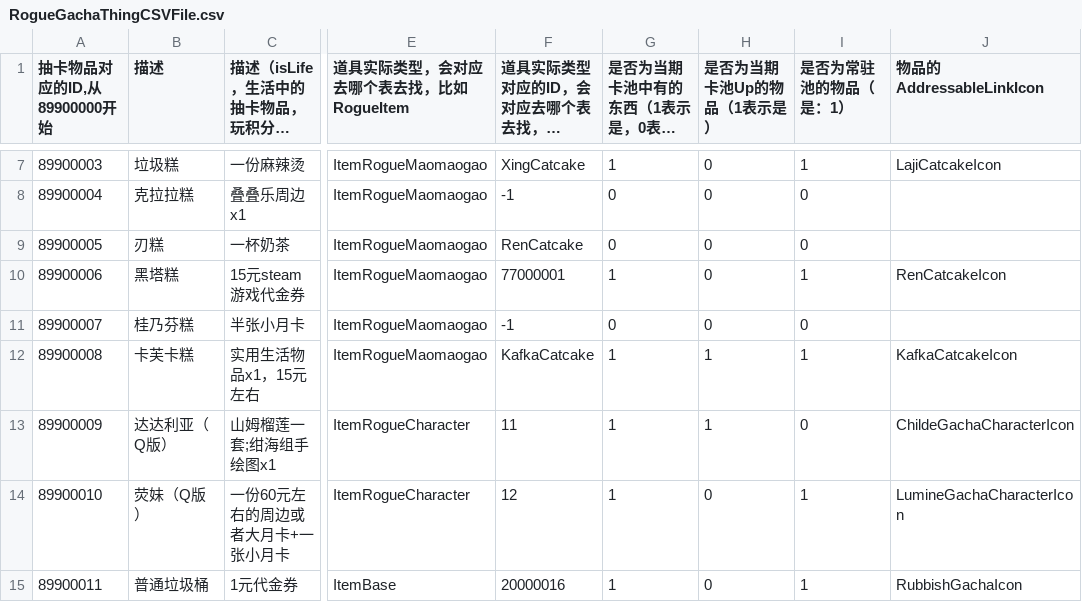
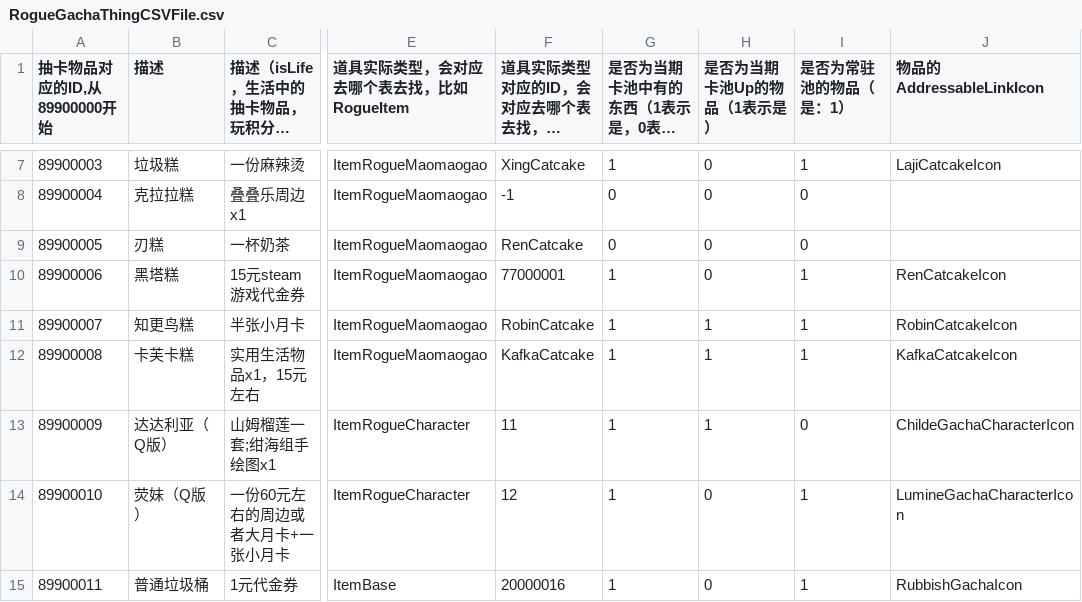
Before and after one commit to YYHHOrganization/GameDemo2024, a CSV file: Assets/Designer/Designer_Tool/CSV2CS/Document/RogueGachaThingCSVFile.csv, drawn as a sheet; only a part is shown, gaps mark what is left out; long unchanged cells end in …; the diff names each change by its address in the sheet, - before the commit and + after, or states it on an @@ line.

Commit message:
add some effect to robin catcake skill

```diff
--- a/Assets/Designer/Designer_Tool/CSV2CS/Document/RogueGachaThingCSVFile.csv
+++ b/Assets/Designer/Designer_Tool/CSV2CS/Document/RogueGachaThingCSVFile.csv
-B11 (描述): 桂乃芬糕
+B11 (描述): 知更鸟糕
-F11: -1
+F11: RobinCatcake
-G11 (是否为当期卡池中有的东西（1表示是，0表示不是）): 0
+G11 (是否为当期卡池中有的东西（1表示是，0表示不是）): 1
-H11 (是否为当期卡池Up的物品（1表示是）): 0
+H11 (是否为当期卡池Up的物品（1表示是）): 1
-I11 (是否为常驻池的物品（是：1）): 0
+I11 (是否为常驻池的物品（是：1）): 1
-J11 (物品的AddressableLinkIcon): (empty)
+J11 (物品的AddressableLinkIcon): RobinCatcakeIcon
```
Also changed, not shown: 25 other files.
